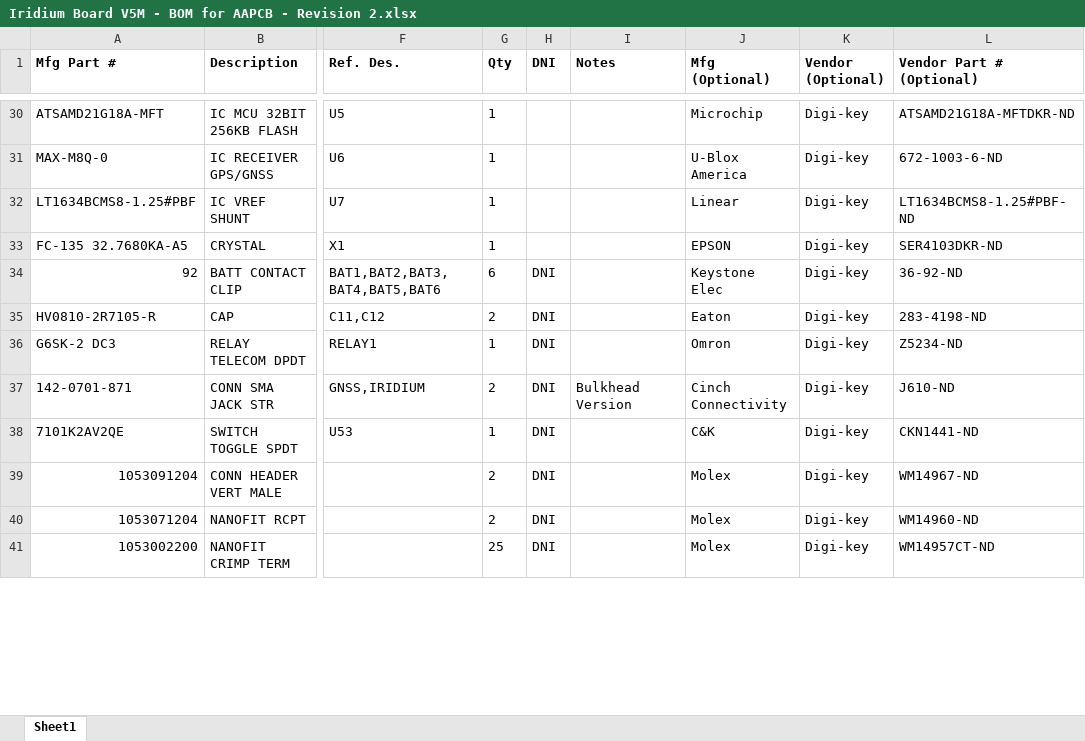
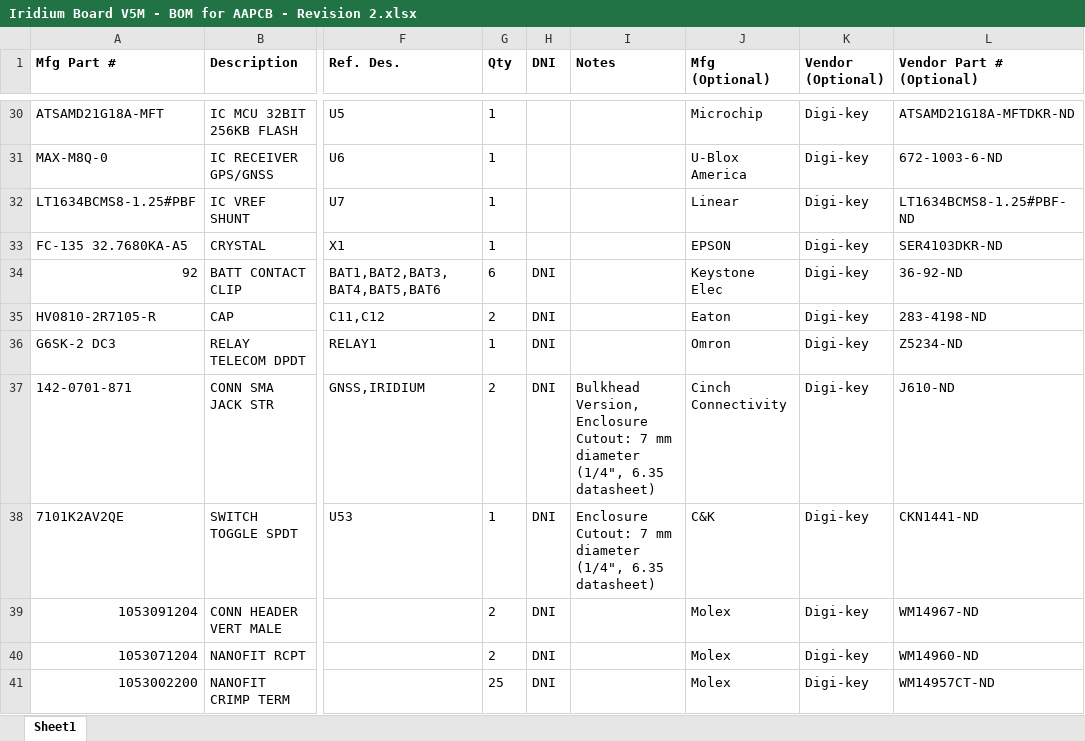
Before and after one commit to PaulLSK/Iridium_9603_Beacon, an Excel workbook: Eagle/Iridium Board V5M - BOM for AAPCB - Revision 2.xlsx, sheet Sheet1, drawn as a sheet; only a part is shown, gaps mark what is left out; values as stored, in another font and other column widths than the file's, no borders; the diff covers the shown part only; the diff names each change by its address in the sheet, - before the commit and + after, or states it on an @@ line.

```diff
--- a/Eagle/Iridium Board V5M - BOM for AAPCB - Revision 2.xlsx (sheet Sheet1)
+++ b/Eagle/Iridium Board V5M - BOM for AAPCB - Revision 2.xlsx (sheet Sheet1)
-I37 (Notes): Bulkhead Version
+I37 (Notes): Bulkhead Version, Enclosure Cutout: 7 mm diameter (1/4", 6.35 datasheet)
-I38 (Notes): (empty)
+I38 (Notes): Enclosure Cutout: 7 mm diameter (1/4", 6.35 datasheet)
```
Also changed, not shown: 1 added row and 1 edited cell elsewhere in this sheet, 11 other files.
